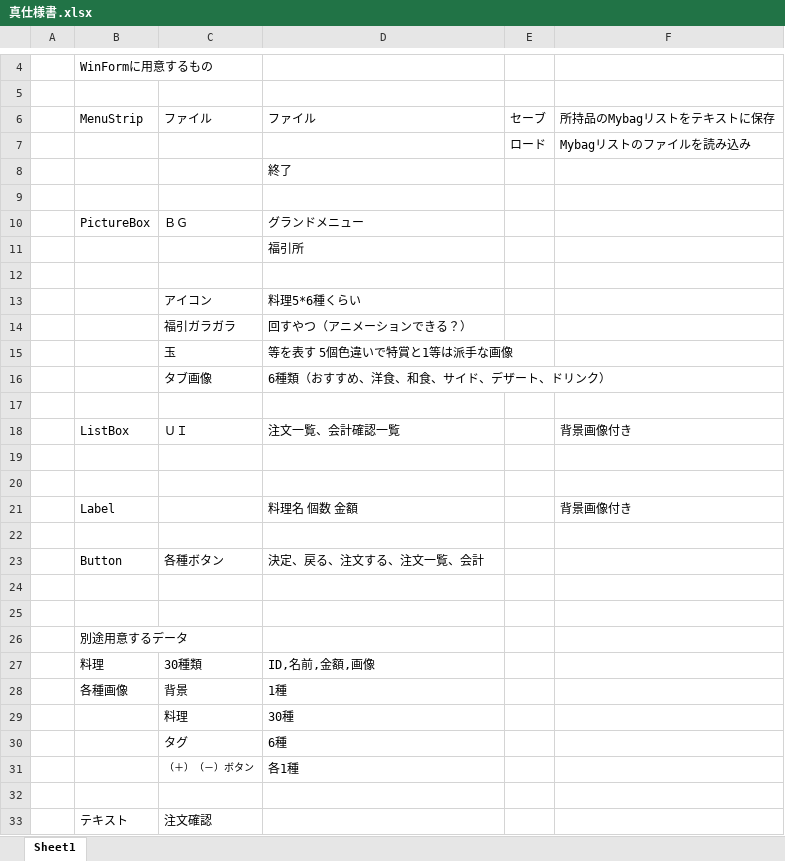
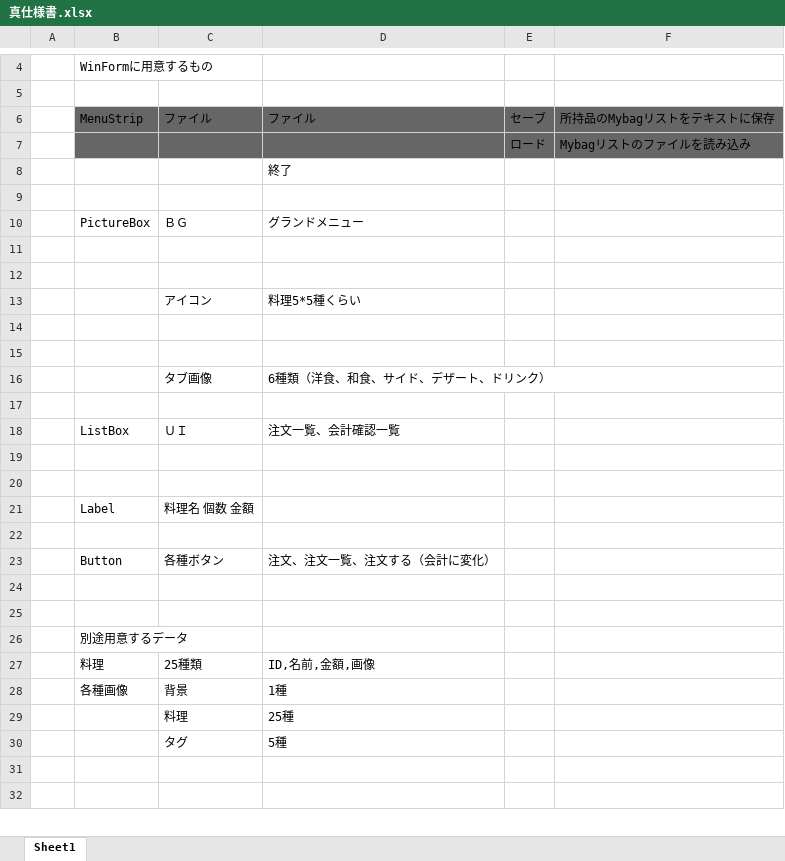
Before and after one commit to randlph-ran/WinFormPlactice, an Excel workbook: 企画書＆仕様書/真仕様書.xlsx, sheet Sheet1, drawn as a sheet; only a part is shown, gaps mark what is left out; values as stored, in another font and other column widths than the file's, no borders; removed rows and columns are numbered as before the commit, all else as after; the diff covers the shown part only; the diff names each change by its address in the sheet, - before the commit and + after, or states it on an @@ line.

```diff
--- a/企画書＆仕様書/真仕様書.xlsx (sheet Sheet1)
+++ b/企画書＆仕様書/真仕様書.xlsx (sheet Sheet1)
-B6:F7 fill: none
+B6:F7 fill: #666666
-row 11:  |  |  | 福引所
-row 12: (empty)
-row 13:  |  | アイコン | 料理5*6種くらい
-row 14:  |  | 福引ガラガラ | 回すやつ（アニメーションできる？）
-row 15:  |  | 玉 | 等を表す 5個色違いで特賞と1等は派手な画像
-row 16:  |  | タブ画像 | 6種類（おすすめ、洋食、和食、サイド、デザート、ドリンク）
-row 17: (empty)
-row 18:  | ListBox | ＵＩ | 注文一覧、会計確認一覧 |  | 背景画像付き
-row 21:  | Label |  | 料理名 個数 金額 |  | 背景画像付き
+row 13:  |  | アイコン | 料理5*5種くらい
+row 15: (empty)
+row 16:  |  | タブ画像 | 6種類（洋食、和食、サイド、デザート、ドリンク）
+row 17: (empty)
+row 18:  | ListBox | ＵＩ | 注文一覧、会計確認一覧
+row 19: (empty)
+row 20: (empty)
+row 21:  | Label | 料理名 個数 金額
+row 22: (empty)
-D23: 決定、戻る、注文する、注文一覧、会計
+D23: 注文、注文一覧、注文する（会計に変化）
-C27: 30種類
+C27: 25種類
-D29: 30種
+D29: 25種
-D30: 6種
+D30: 5種
-row 31:  |  | （＋）（－）ボタン | 各1種
-row 32:  | テキスト | 注文確認
+row 32: (empty)
```
Also changed, not shown: 2 added rows and 1 removed row elsewhere in this sheet, 4 other files.
